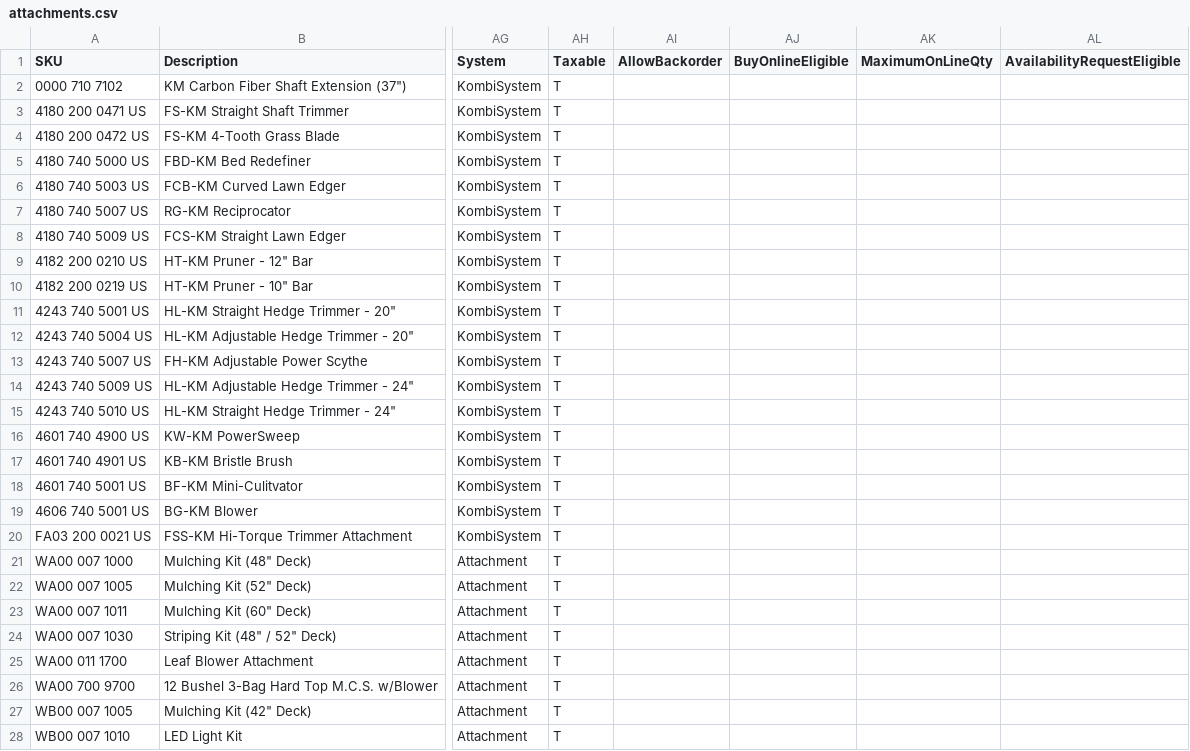
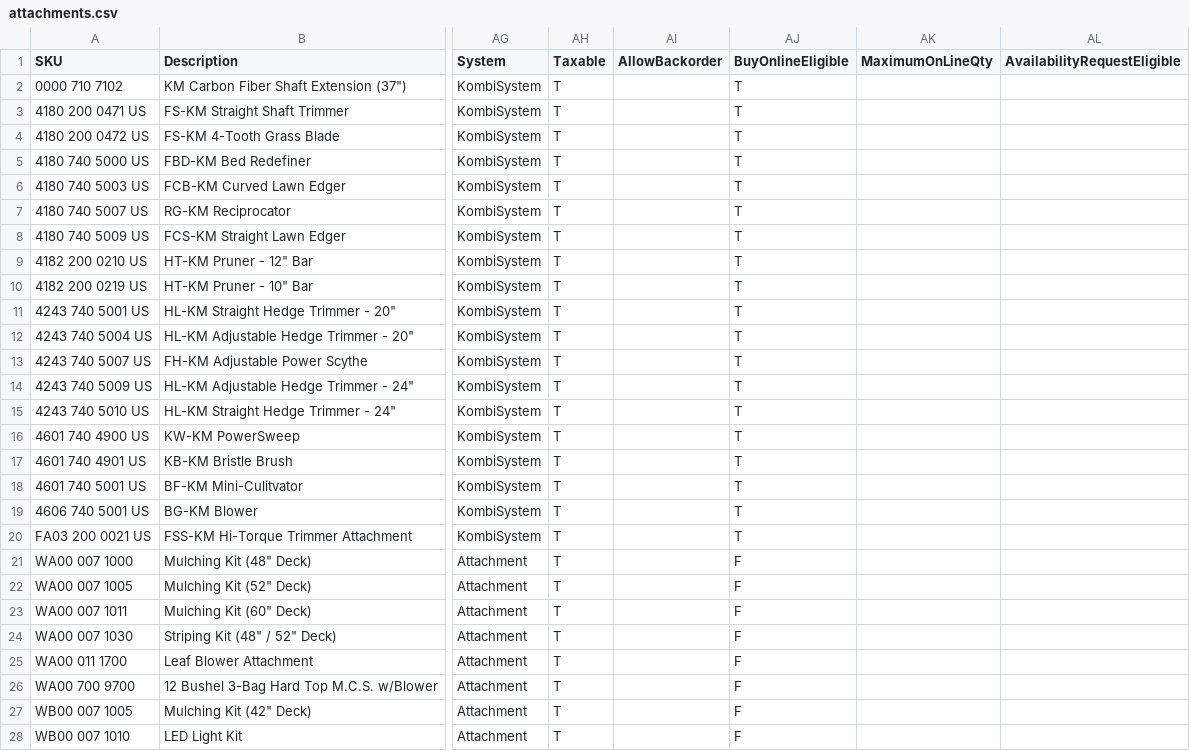
Before and after one commit to WestEndPower/stihl-battery-configurator, a CSV file: data/attachments.csv, drawn as a sheet; only a part is shown, gaps mark what is left out; the diff covers the shown part only; the diff names each change by its address in the sheet, - before the commit and + after, or states it on an @@ line.

```diff
--- a/data/attachments.csv
+++ b/data/attachments.csv
-AJ2:AJ20 (BuyOnlineEligible): (empty)
+AJ2:AJ20 (BuyOnlineEligible): T
-AJ21:AJ28 (BuyOnlineEligible): (empty)
+AJ21:AJ28 (BuyOnlineEligible): F
```
Also changed, not shown: 36 edited cells elsewhere in this file, 40 other files.
